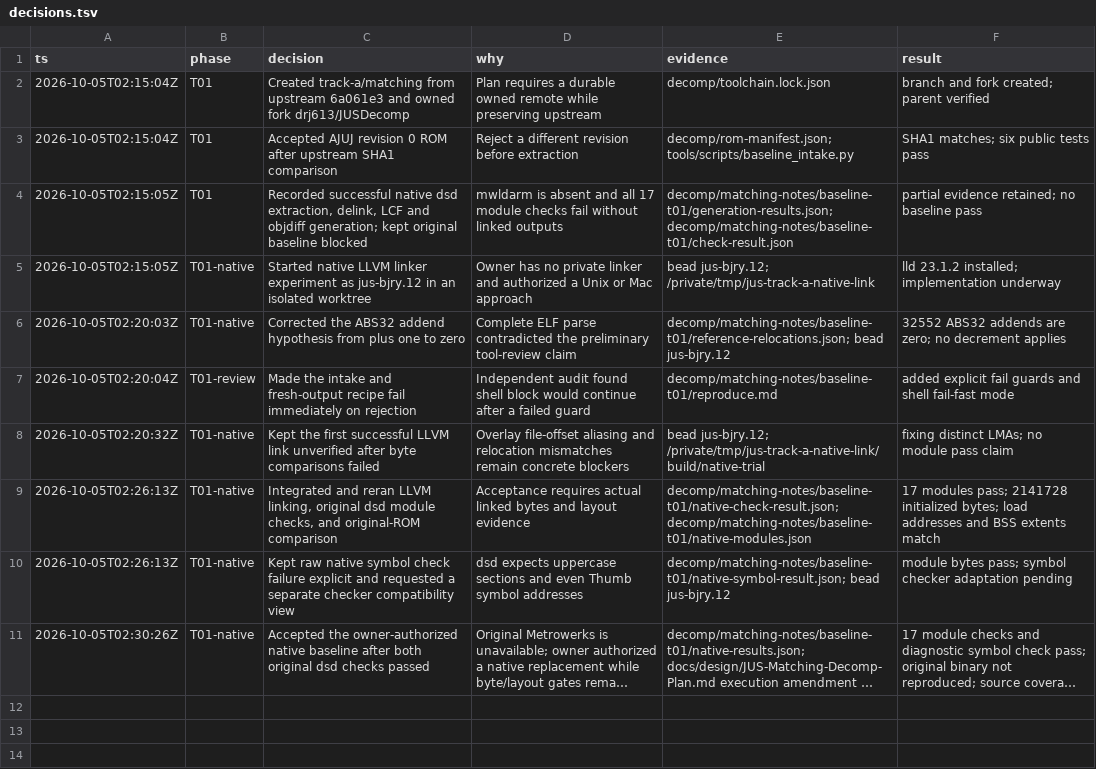
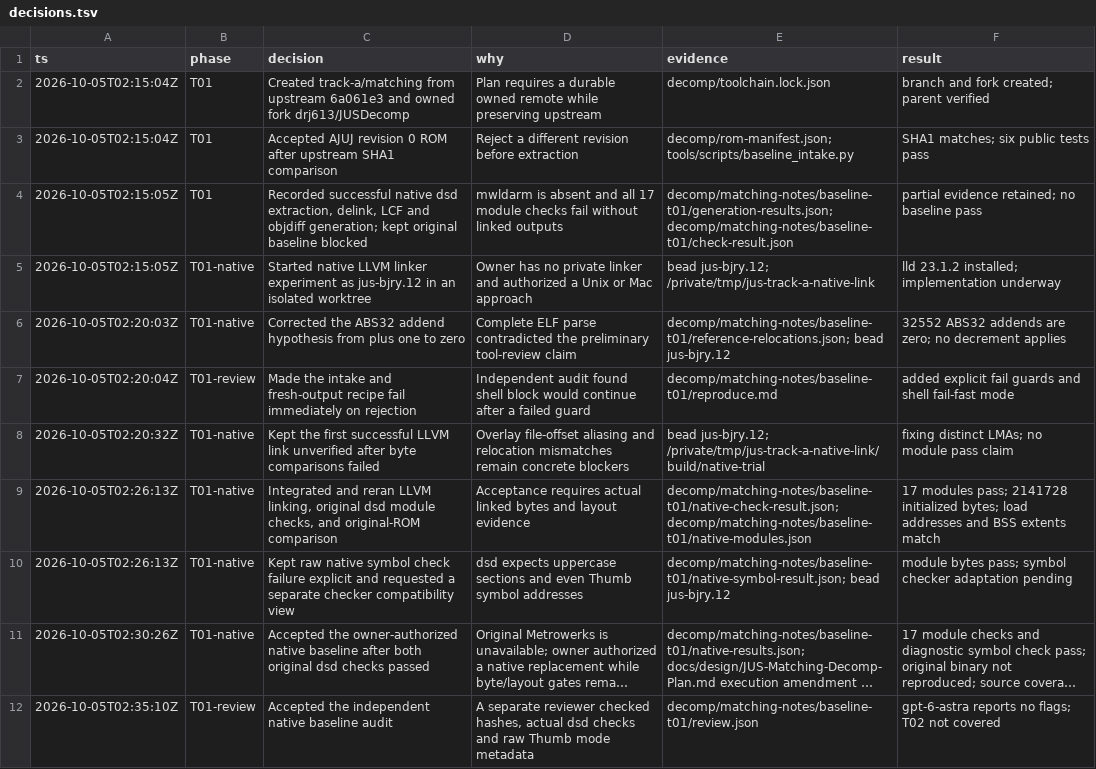
Before and after one commit to drj613/JUSDecomp, a TSV file: decomp/matching-notes/decisions.tsv, drawn as a sheet; long unchanged cells end in …; the diff names each change by its address in the sheet, - before the commit and + after, or states it on an @@ line.

Commit message:
Record independent native baseline audit

```diff
--- a/decomp/matching-notes/decisions.tsv
+++ b/decomp/matching-notes/decisions.tsv
+row 12: 2026-10-05T02:35:10Z | T01-review | Accepted the independent native baseline audit | A separate reviewer checked hashes, actual dsd checks and raw Thumb mode metadata | decomp/matching-notes/baseline-t01/review.json | gpt-6-astra reports no flags; T02 not covered
```
Also changed, not shown: 1 other file.
